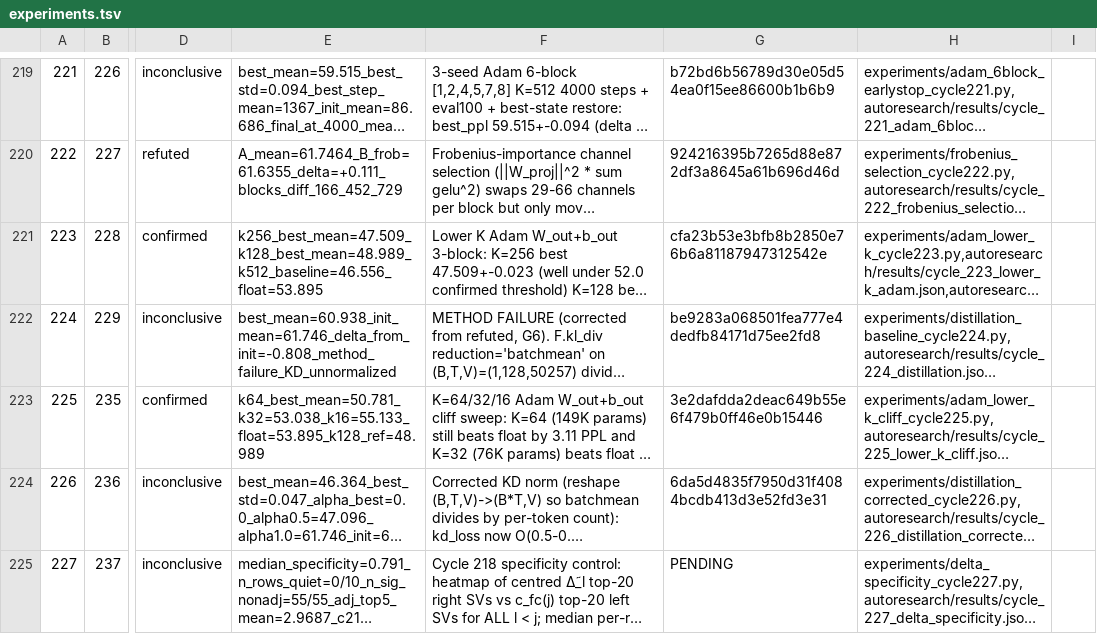
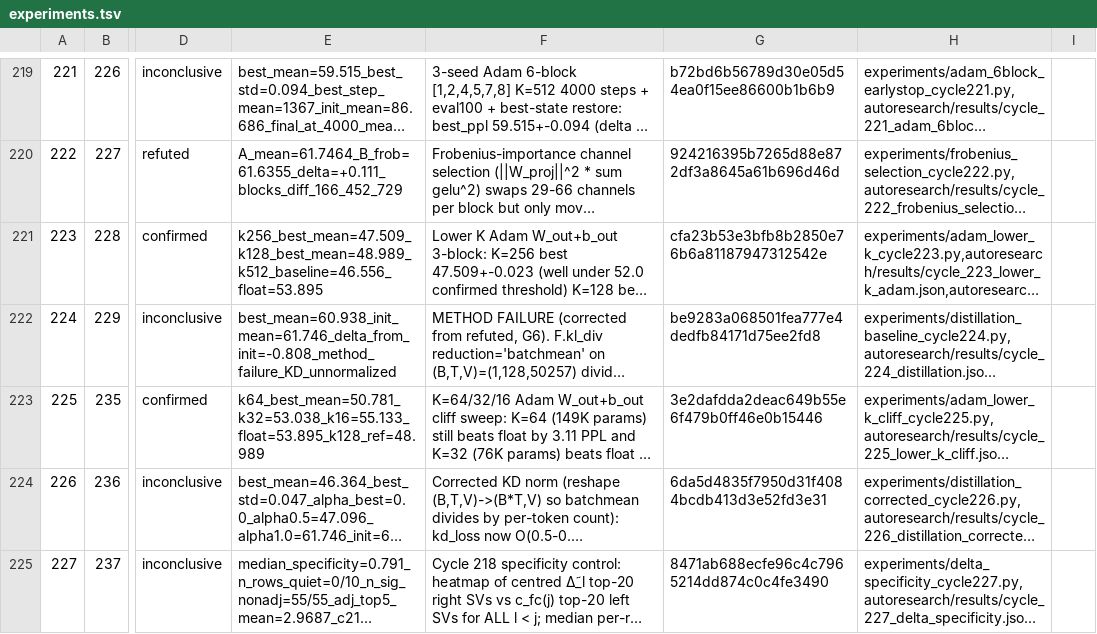
Before and after one commit to mihaibujanca/quant_aware_training, a TSV file: autoresearch/logs/experiments.tsv, drawn as a sheet; only a part is shown, gaps mark what is left out; long unchanged cells end in …; the diff names each change by its address in the sheet, - before the commit and + after, or states it on an @@ line.

Commit message:
[autoresearch] cycle 227: bookkeeping — hash update

```diff
--- a/autoresearch/logs/experiments.tsv
+++ b/autoresearch/logs/experiments.tsv
-G225: PENDING
+G225: 8471ab688ecfe96c4c7965214dd874c0c4fe3490
```
Also changed, not shown: 1 other file.
